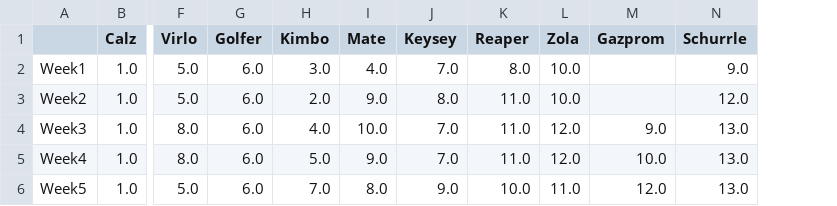
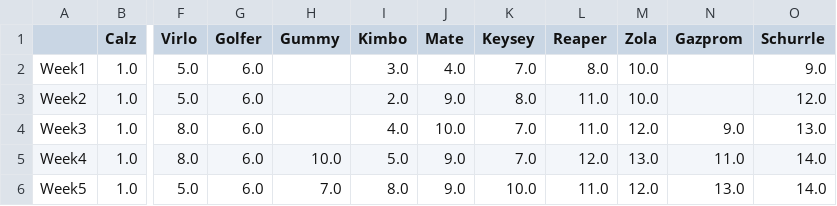
Before and after one commit to Deadlocked2/football_table, a CSV file: outputs/bumpchart_t.csv, drawn as a sheet; only a part is shown, gaps mark what is left out; addresses are those after the commit; the diff names each change by its address in the sheet, - before the commit and + after, or states it on an @@ line.

```diff
--- a/outputs/bumpchart_t.csv
+++ b/outputs/bumpchart_t.csv
+column H (Gummy), rows 5-6: 10.0 | 7.0
-L5 (Reaper): 11.0
+L5 (Reaper): 12.0
-M5 (Zola): 12.0
+M5 (Zola): 13.0
-N5 (Gazprom): 10.0
+N5 (Gazprom): 11.0
-O5:O6 (Schurrle): 13.0
+O5:O6 (Schurrle): 14.0
-I6 (Kimbo): 7.0
+I6 (Kimbo): 8.0
-J6 (Mate): 8.0
+J6 (Mate): 9.0
-K6 (Keysey): 9.0
+K6 (Keysey): 10.0
-L6 (Reaper): 10.0
+L6 (Reaper): 11.0
-M6 (Zola): 11.0
+M6 (Zola): 12.0
-N6 (Gazprom): 12.0
+N6 (Gazprom): 13.0
```
Also changed, not shown: data/S2_results.csv, outputs/bumpchart.csv, 1 other file.
